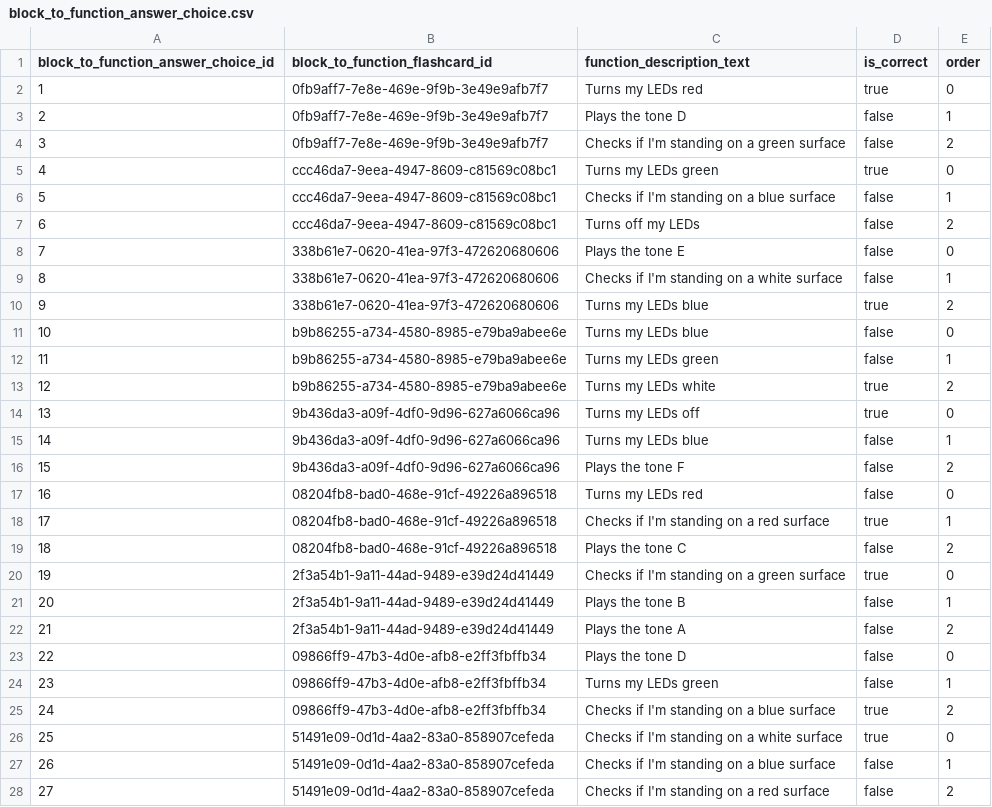
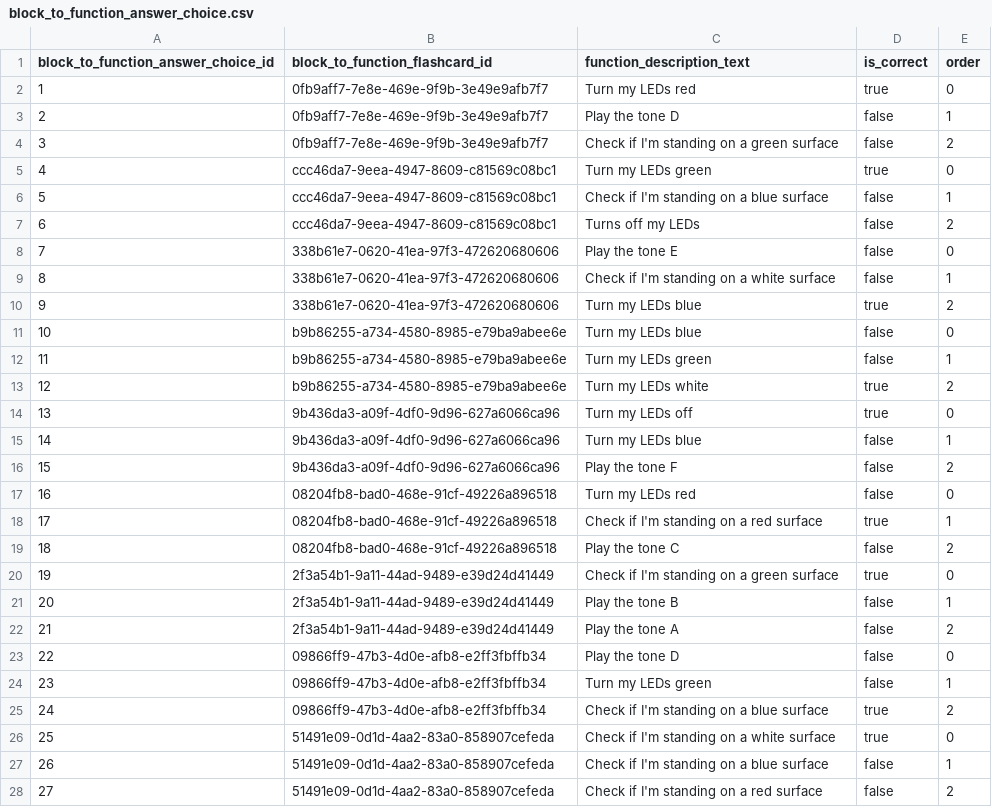
Before and after one commit to actamayev/lever-labs-server, a CSV file: src/db-seed-data/block_to_function_answer_choice.csv, drawn as a sheet; only a part is shown; the diff covers the shown part only; the diff names each change by its address in the sheet, - before the commit and + after, or states it on an @@ line.

Commit message:
Update block_to_function_answer_choice.csv

```diff
--- a/src/db-seed-data/block_to_function_answer_choice.csv
+++ b/src/db-seed-data/block_to_function_answer_choice.csv
-C2 (function_description_text): Turns my LEDs red
+C2 (function_description_text): Turn my LEDs red
-C3 (function_description_text): Plays the tone D
+C3 (function_description_text): Play the tone D
-C4 (function_description_text): Checks if I'm standing on a green surface
+C4 (function_description_text): Check if I'm standing on a green surface
-C5 (function_description_text): Turns my LEDs green
+C5 (function_description_text): Turn my LEDs green
-C6 (function_description_text): Checks if I'm standing on a blue surface
+C6 (function_description_text): Check if I'm standing on a blue surface
-C8 (function_description_text): Plays the tone E
+C8 (function_description_text): Play the tone E
-C9 (function_description_text): Checks if I'm standing on a white surface
+C9 (function_description_text): Check if I'm standing on a white surface
-C10:C11 (function_description_text): Turns my LEDs blue
+C10:C11 (function_description_text): Turn my LEDs blue
-C12 (function_description_text): Turns my LEDs green
+C12 (function_description_text): Turn my LEDs green
-C13 (function_description_text): Turns my LEDs white
+C13 (function_description_text): Turn my LEDs white
-C14 (function_description_text): Turns my LEDs off
+C14 (function_description_text): Turn my LEDs off
-C15 (function_description_text): Turns my LEDs blue
+C15 (function_description_text): Turn my LEDs blue
-C16 (function_description_text): Plays the tone F
+C16 (function_description_text): Play the tone F
-C17 (function_description_text): Turns my LEDs red
+C17 (function_description_text): Turn my LEDs red
-C18 (function_description_text): Checks if I'm standing on a red surface
+C18 (function_description_text): Check if I'm standing on a red surface
-C19 (function_description_text): Plays the tone C
+C19 (function_description_text): Play the tone C
-C20 (function_description_text): Checks if I'm standing on a green surface
+C20 (function_description_text): Check if I'm standing on a green surface
-C21 (function_description_text): Plays the tone B
+C21 (function_description_text): Play the tone B
-C22 (function_description_text): Plays the tone A
+C22 (function_description_text): Play the tone A
-C23 (function_description_text): Plays the tone D
+C23 (function_description_text): Play the tone D
-C24 (function_description_text): Turns my LEDs green
+C24 (function_description_text): Turn my LEDs green
-C25 (function_description_text): Checks if I'm standing on a blue surface
+C25 (function_description_text): Check if I'm standing on a blue surface
-C26 (function_description_text): Checks if I'm standing on a white surface
+C26 (function_description_text): Check if I'm standing on a white surface
-C27 (function_description_text): Checks if I'm standing on a blue surface
+C27 (function_description_text): Check if I'm standing on a blue surface
-C28 (function_description_text): Checks if I'm standing on a red surface
+C28 (function_description_text): Check if I'm standing on a red surface
```
Also changed, not shown: 21 edited cells elsewhere in this file.
